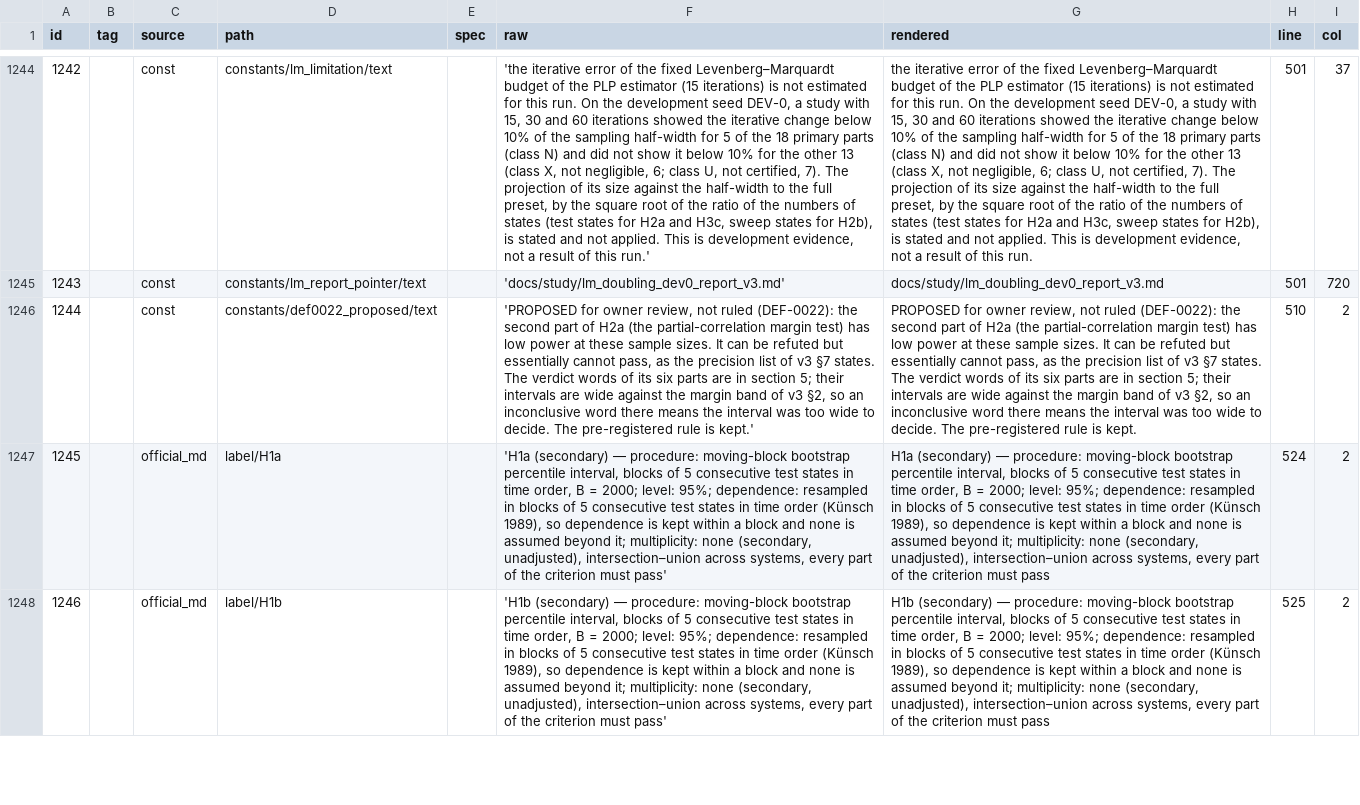
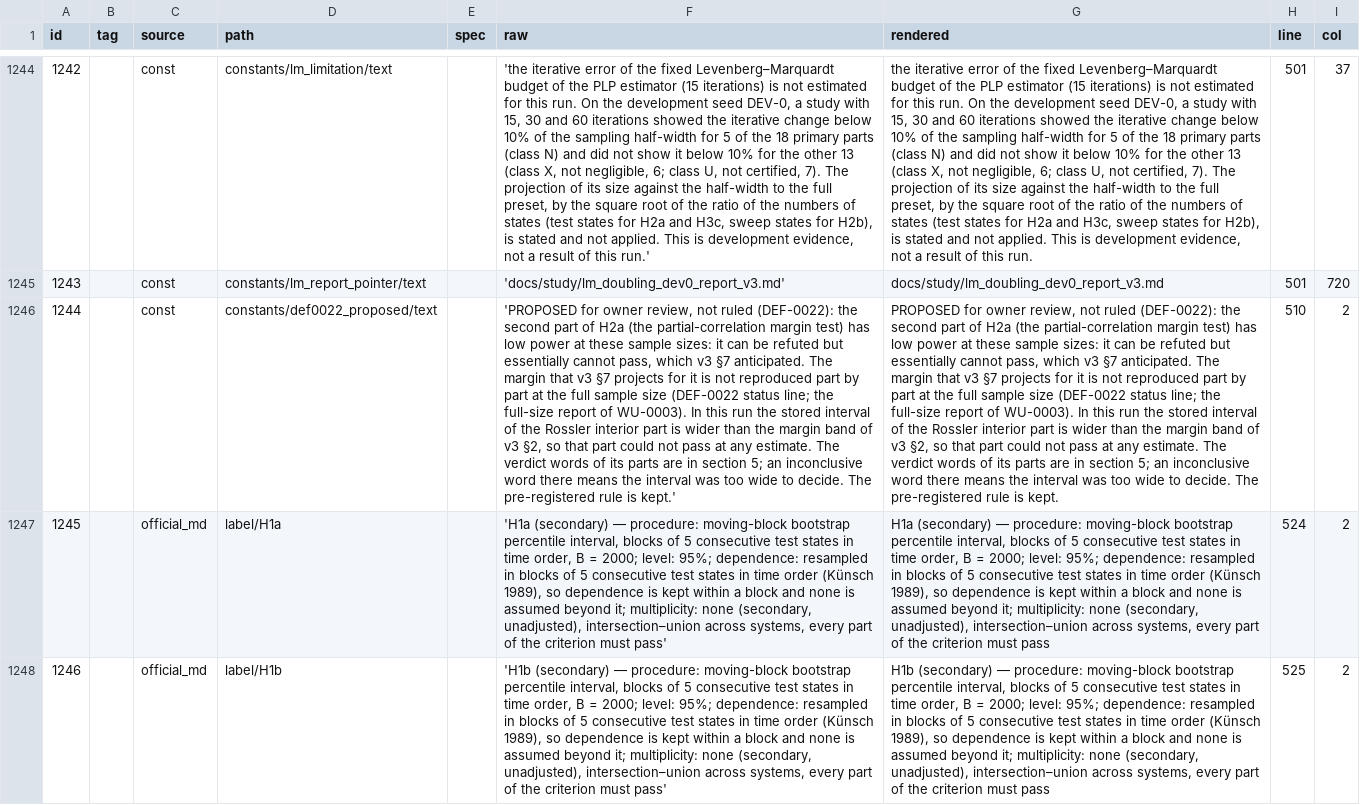
Before and after one commit to IA-Workshop/lpcstudy, a CSV file: docs/agent/notes/2026-10-20-prelim-findings-conf1.trace.csv, drawn as a sheet; only a part is shown, gaps mark what is left out; the diff names each change by its address in the sheet, - before the commit and + after, or states it on an @@ line.

```diff
--- a/docs/agent/notes/2026-10-20-prelim-findings-conf1.trace.csv
+++ b/docs/agent/notes/2026-10-20-prelim-findings-conf1.trace.csv
-F1246 (raw): …these sample sizes. It can be refuted but essentially cannot pass, as the precision list of v3 §7 states. The verdict words of its six parts are in section 5; their intervals are wide against the margin band of v3 §2, so an inconclusive…
+F1246 (raw): …these sample sizes: it can be refuted but essentially cannot pass, which v3 §7 anticipated. The margin that v3 §7 projects for it is not reproduced part by part at the full sample size (DEF-0022 status line; the full-size report of WU-0003). In this run the stored interval of the Rossler interior part is wider than the margin band of v3 §2, so that part could not pass at any estimate. The verdict words of its parts are in section 5; an inconclusive…
-G1246 (rendered): …these sample sizes. It can be refuted but essentially cannot pass, as the precision list of v3 §7 states. The verdict words of its six parts are in section 5; their intervals are wide against the margin band of v3 §2, so an inconclusive…
+G1246 (rendered): …these sample sizes: it can be refuted but essentially cannot pass, which v3 §7 anticipated. The margin that v3 §7 projects for it is not reproduced part by part at the full sample size (DEF-0022 status line; the full-size report of WU-0003). In this run the stored interval of the Rossler interior part is wider than the margin band of v3 §2, so that part could not pass at any estimate. The verdict words of its parts are in section 5; an inconclusive…
```
Also changed, not shown: 9 other files.
